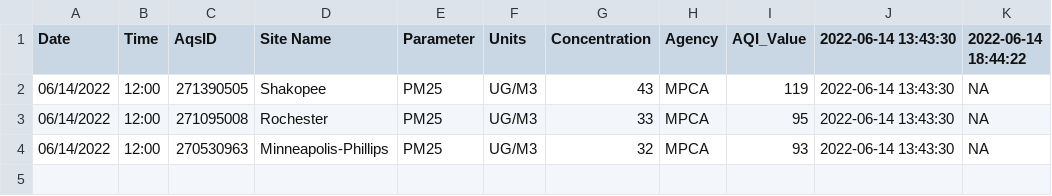
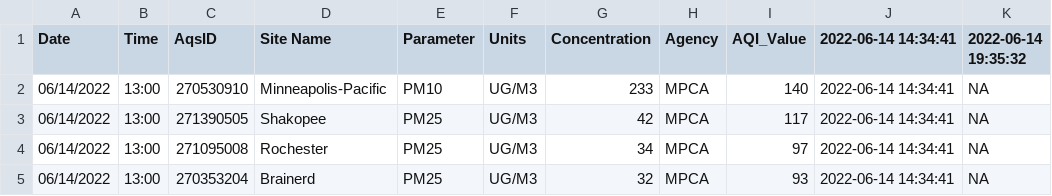
Before and after one commit to MPCA-air/aqi-watch, a CSV file: data/aqi_previous.csv, drawn as a sheet.

```diff
--- a/data/aqi_previous.csv
+++ b/data/aqi_previous.csv
@@ -1,4 +1,5 @@
-"Date","Time","AqsID","Site Name","Parameter","Units","Concentration","Agency","AQI_Value","2022-06-14 13:43:30","2022-06-14 18:44:22"
-"06/14/2022","12:00","271390505","Shakopee","PM25","UG/M3",43,"MPCA",119,"2022-06-14 13:43:30",NA
-"06/14/2022","12:00","271095008","Rochester","PM25","UG/M3",33,"MPCA",95,"2022-06-14 13:43:30",NA
-"06/14/2022","12:00","270530963","Minneapolis-Phillips","PM25","UG/M3",32,"MPCA",93,"2022-06-14 13:43:30",NA
+"Date","Time","AqsID","Site Name","Parameter","Units","Concentration","Agency","AQI_Value","2022-06-14 14:34:41","2022-06-14 19:35:32"
+"06/14/2022","13:00","270530910","Minneapolis-Pacific ","PM10","UG/M3",233,"MPCA",140,"2022-06-14 14:34:41",NA
+"06/14/2022","13:00","271390505","Shakopee","PM25","UG/M3",42,"MPCA",117,"2022-06-14 14:34:41",NA
+"06/14/2022","13:00","271095008","Rochester","PM25","UG/M3",34,"MPCA",97,"2022-06-14 14:34:41",NA
+"06/14/2022","13:00","270353204","Brainerd","PM25","UG/M3",32,"MPCA",93,"2022-06-14 14:34:41",NA
```
Also changed, not shown: 8 other files.
